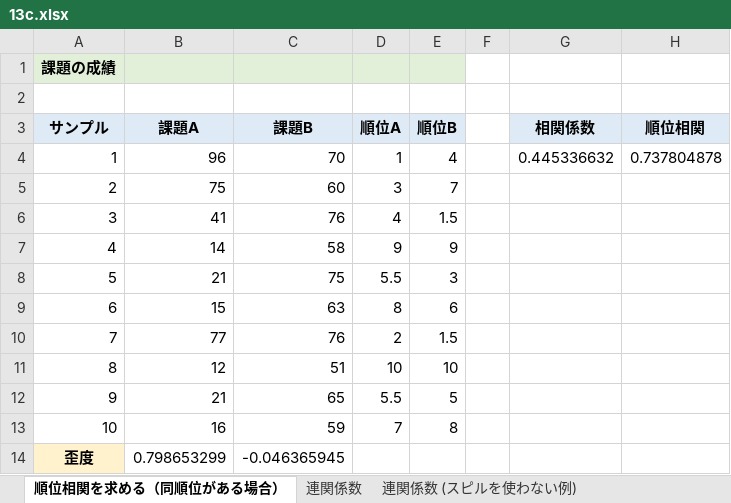
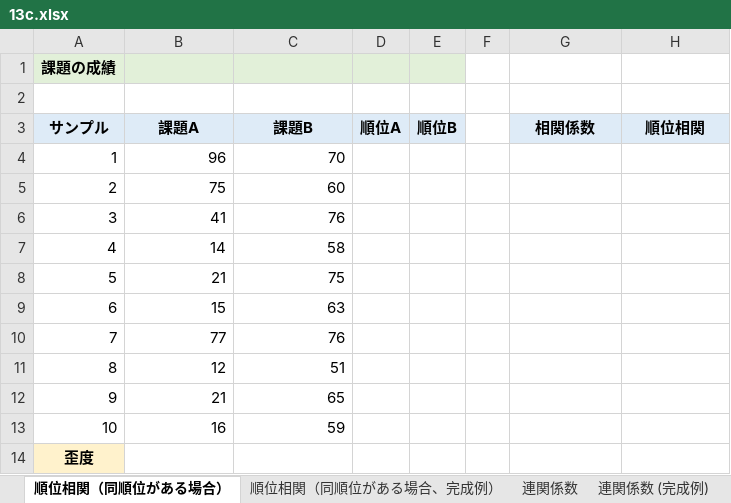
Before and after one commit to Gessys/data_analysis, an Excel workbook: 13c.xlsx, sheet 順位相関（同順位がある場合）, drawn as a sheet; values as stored, in another font and other column widths than the file's, no borders; the diff names each change by its address in the sheet, - before the commit and + after, or states it on an @@ line.

```diff
--- a/13c.xlsx (sheet 順位相関（同順位がある場合）)
+++ b/13c.xlsx (sheet 順位相関（同順位がある場合）)
-sheet tab: 順位相関を求める（同順位がある場合）
+sheet tab: 順位相関（同順位がある場合）
+sheet tab: 順位相関（同順位がある場合、完成例）
+sheet tab: 連関係数 (完成例)
-D4 (順位A): 1
+D4 (順位A): (empty)
-E4 (順位B): 4
+E4 (順位B): (empty)
-G4 (相関係数): 0.445336632
+G4 (相関係数): (empty)
-H4 (順位相関): 0.737804878
+H4 (順位相関): (empty)
-D5 (順位A): 3
+D5 (順位A): (empty)
-E5 (順位B): 7
+E5 (順位B): (empty)
-D6 (順位A): 4
+D6 (順位A): (empty)
-E6 (順位B): 1.5
+E6 (順位B): (empty)
-D7 (順位A): 9
+D7 (順位A): (empty)
-E7 (順位B): 9
+E7 (順位B): (empty)
-D8 (順位A): 5.5
+D8 (順位A): (empty)
-E8 (順位B): 3
+E8 (順位B): (empty)
-D9 (順位A): 8
+D9 (順位A): (empty)
-E9 (順位B): 6
+E9 (順位B): (empty)
-D10 (順位A): 2
+D10 (順位A): (empty)
-E10 (順位B): 1.5
+E10 (順位B): (empty)
-D11 (順位A): 10
+D11 (順位A): (empty)
-E11 (順位B): 10
+E11 (順位B): (empty)
-D12 (順位A): 5.5
+D12 (順位A): (empty)
-E12 (順位B): 5
+E12 (順位B): (empty)
-D13 (順位A): 7
+D13 (順位A): (empty)
-E13 (順位B): 8
+E13 (順位B): (empty)
-B14 (課題A): 0.798653299
+B14 (課題A): (empty)
-C14 (課題B): -0.046365945
+C14 (課題B): (empty)
```
Also changed, not shown: sheet 連関係数 (スピルを使わない例), sheet 連関係数, formulas that keep their value.
